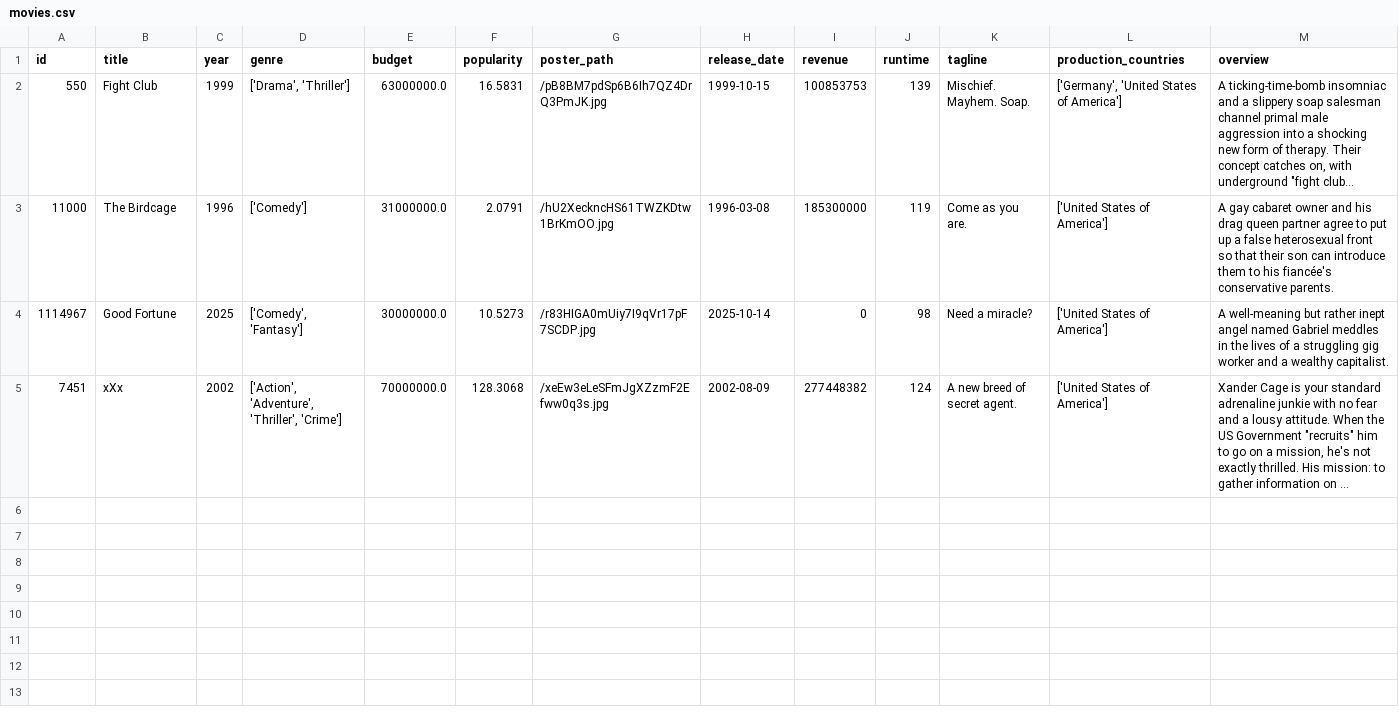
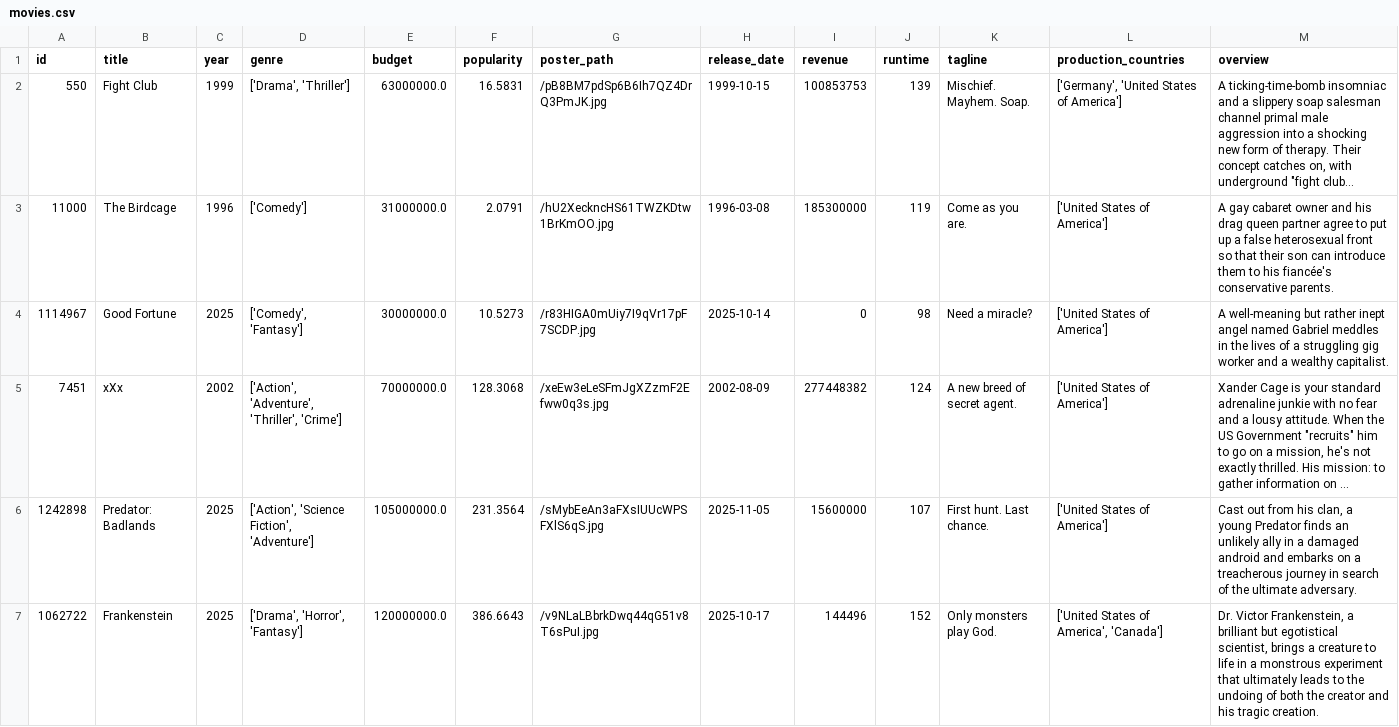
Before and after one commit to rnowrose/optimum_coding_test, a CSV file: csv/movies.csv, drawn as a sheet; long unchanged cells end in …; the diff names each change by its address in the sheet, - before the commit and + after, or states it on an @@ line.

```diff
--- a/csv/movies.csv
+++ b/csv/movies.csv
+row 6: 1242898 | Predator: Badlands | 2025 | ['Action', 'Science Fiction', 'Adventure'] | 105000000.0 | 231.3564 | /sMybEeAn3aFXsIUUcWPSFXlS6qS.jpg | 2025-11-05 | 15600000 | 107 | First hunt. Last chance. | ['United States of America'] | Cast out from his clan, a young Predator finds an unlikely ally in a damaged android and embarks on a treacherous journey in search of the ultimate adversary.
+row 7: 1062722 | Frankenstein | 2025 | ['Drama', 'Horror', 'Fantasy'] | 120000000.0 | 386.6643 | /v9NLaLBbrkDwq44qG51v8T6sPuI.jpg | 2025-10-17 | 144496 | 152 | Only monsters play God. | ['United States of America', 'Canada'] | Dr. Victor Frankenstein, a brilliant but egotistical scientist, brings a creature to life in a monstrous experiment that ultimately leads to the undoing of both the creator and his tragic creation.
```
Also changed, not shown: csv/production_companies.csv, 50 other files.
